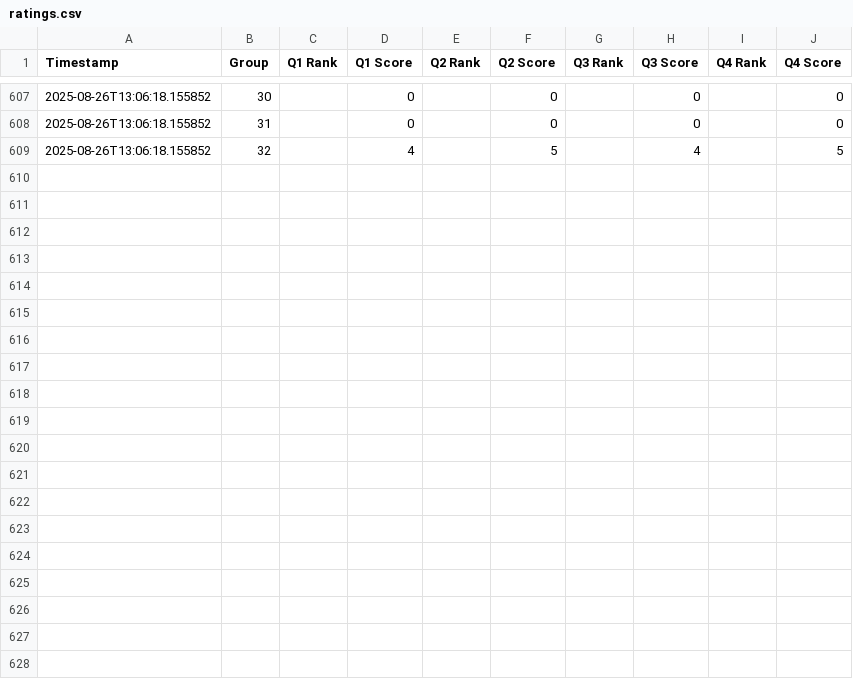
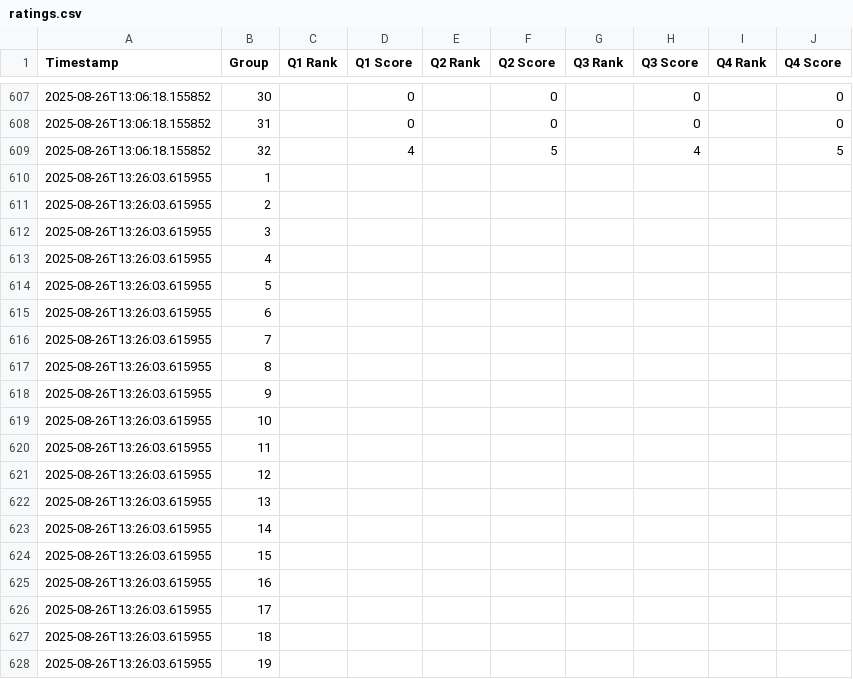
Before and after one commit to Zhilan-leo/IL-photography-data, a CSV file: ratings.csv, drawn as a sheet; only a part is shown, gaps mark what is left out; the diff covers the shown part only.

Commit message:
Update ratings.csv backup

```diff
--- a/ratings.csv
+++ b/ratings.csv
@@ -609 +609,20 @@ Timestamp,Group,Q1 Rank,Q1 Score,Q2 Rank,Q2 Score,Q3 Rank,Q3 Score,Q4 Rank,Q4 Sc
 2025-08-26T13:06:18.155852,32,,4,,5,,4,,5
+2025-08-26T13:26:03.615955,1,,,,,,,,
+2025-08-26T13:26:03.615955,2,,,,,,,,
+2025-08-26T13:26:03.615955,3,,,,,,,,
+2025-08-26T13:26:03.615955,4,,,,,,,,
+2025-08-26T13:26:03.615955,5,,,,,,,,
+2025-08-26T13:26:03.615955,6,,,,,,,,
+2025-08-26T13:26:03.615955,7,,,,,,,,
+2025-08-26T13:26:03.615955,8,,,,,,,,
+2025-08-26T13:26:03.615955,9,,,,,,,,
+2025-08-26T13:26:03.615955,10,,,,,,,,
+2025-08-26T13:26:03.615955,11,,,,,,,,
+2025-08-26T13:26:03.615955,12,,,,,,,,
+2025-08-26T13:26:03.615955,13,,,,,,,,
+2025-08-26T13:26:03.615955,14,,,,,,,,
+2025-08-26T13:26:03.615955,15,,,,,,,,
+2025-08-26T13:26:03.615955,16,,,,,,,,
+2025-08-26T13:26:03.615955,17,,,,,,,,
+2025-08-26T13:26:03.615955,18,,,,,,,,
+2025-08-26T13:26:03.615955,19,,,,,,,,
```
Also changed, not shown: 13 added rows elsewhere in this file.
